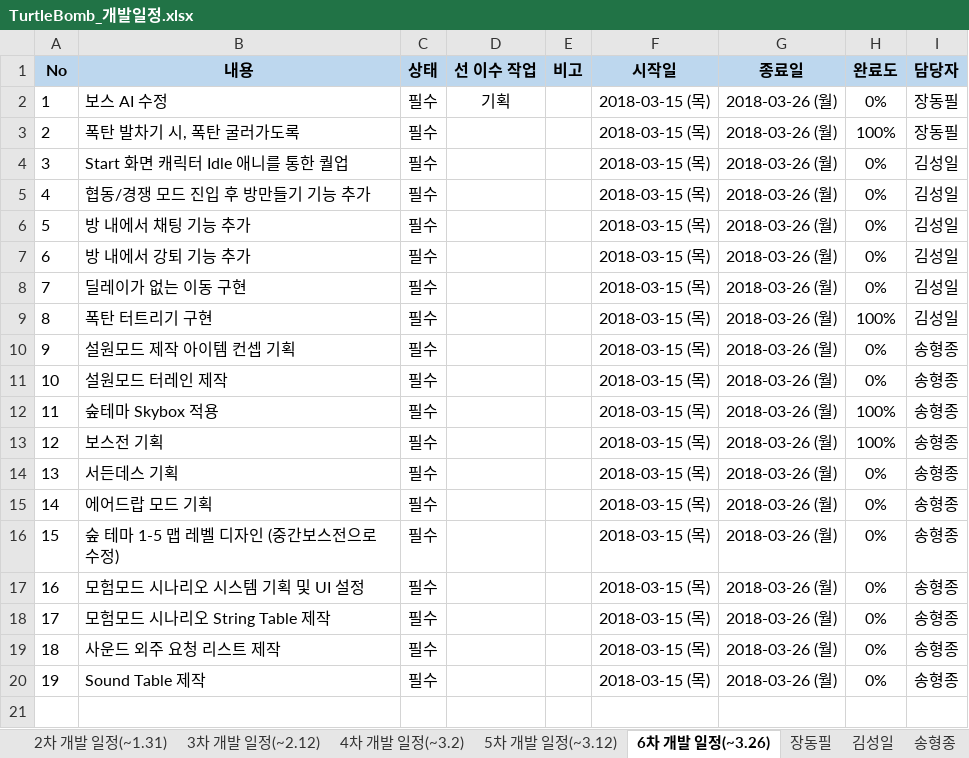
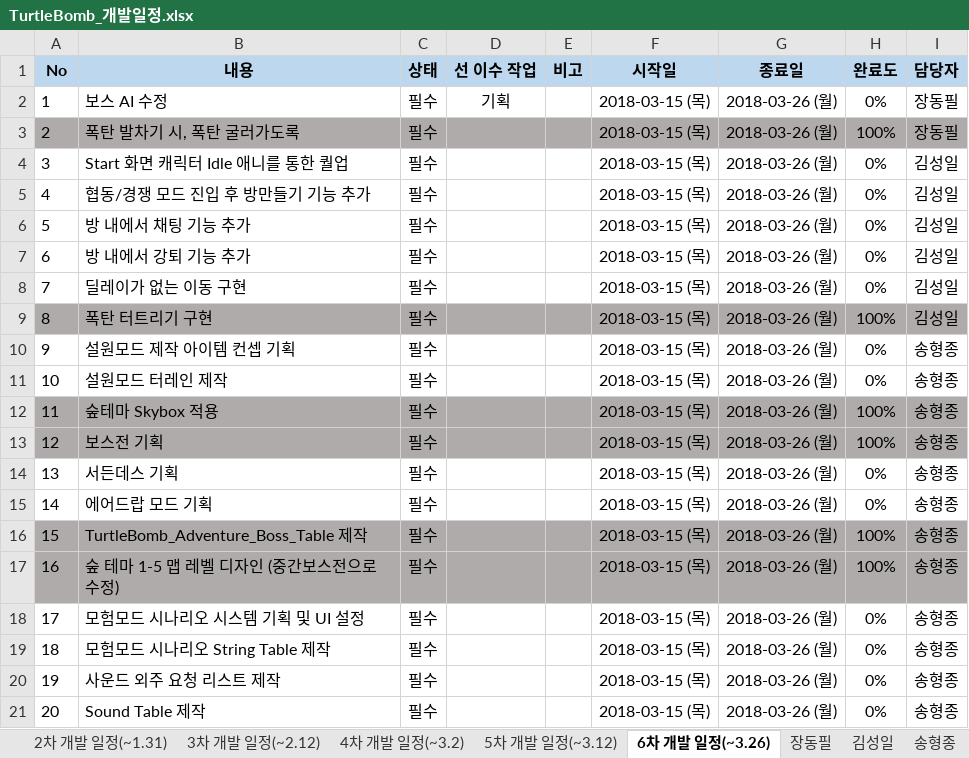
Before and after one commit to RRE1012/Turtle_Bomb, an Excel workbook: TurtleBomb_개발일정.xlsx, sheet 6차 개발 일정(~3.26), drawn as a sheet; values as stored, in another font and other column widths than the file's, no borders; conditional formats not drawn; addresses are those after the commit; the diff names each change by its address in the sheet, - before the commit and + after, or states it on an @@ line.

Commit message:
개발일정 최신화

```diff
--- a/TurtleBomb_개발일정.xlsx (sheet 6차 개발 일정(~3.26))
+++ b/TurtleBomb_개발일정.xlsx (sheet 6차 개발 일정(~3.26))
-A3:I3 fill: none
+A3:I3 fill: #AFABAB
-A9:I9 fill: none
+A9:I9 fill: #AFABAB
-A12:I13 fill: none
+A12:I13 fill: #AFABAB
+row 16: 15 | TurtleBomb_Adventure_Boss_Table 제작 | 필수 |  |  | 2018-03-15 (목) | 2018-03-26 (월) | 100% | 송형종
@@ column A (No) renumbered from row 17 down @@
-A17:I17 fill: none
+A17:I17 fill: #AFABAB
-H17 (완료도): 0%
+H17 (완료도): 100%
```
